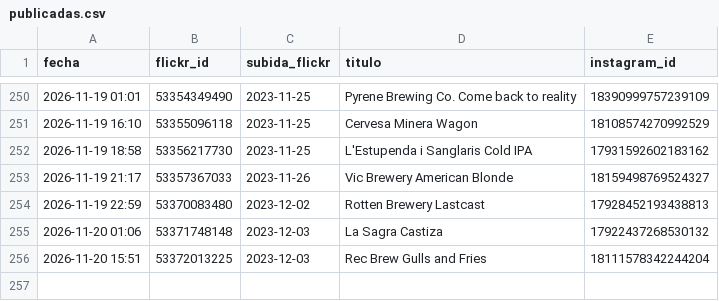
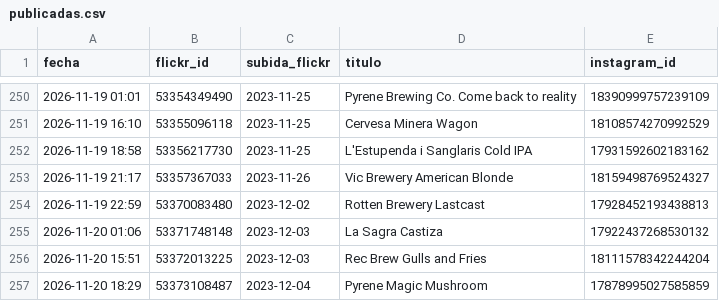
Before and after one commit to milbeerista-oss/milbeerista-en, a CSV file: publicadas.csv, drawn as a sheet; only a part is shown, gaps mark what is left out; the diff names each change by its address in the sheet, - before the commit and + after, or states it on an @@ line.

Commit message:
Publicada: Pyrene Magic Mushroom

```diff
--- a/publicadas.csv
+++ b/publicadas.csv
+row 257: 2026-11-20 18:29 | 53373108487 | 2023-12-04 | Pyrene Magic Mushroom | 17878995027585859
```
Also changed, not shown: 2 other files.
